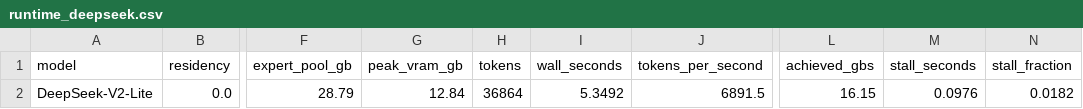
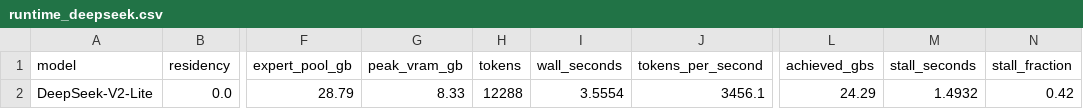
Before and after one commit to AshBlake12/memoe, a CSV file: results/runtime_deepseek.csv, drawn as a sheet; only a part is shown, gaps mark what is left out; the diff names each change by its address in the sheet, - before the commit and + after, or states it on an @@ line.

```diff
--- a/results/runtime_deepseek.csv
+++ b/results/runtime_deepseek.csv
-G2 (peak_vram_gb): 12.84
+G2 (peak_vram_gb): 8.33
-H2 (tokens): 36864
+H2 (tokens): 12288
-I2 (wall_seconds): 5.3492
+I2 (wall_seconds): 3.5554
-J2 (tokens_per_second): 6891.5
+J2 (tokens_per_second): 3456.1
-L2 (achieved_gbs): 16.15
+L2 (achieved_gbs): 24.29
-M2 (stall_seconds): 0.0976
+M2 (stall_seconds): 1.4932
-N2 (stall_fraction): 0.0182
+N2 (stall_fraction): 0.42
```
Also changed, not shown: results/runtime_bench.csv, results/runtime_bench_trials.csv, 4 other files.
